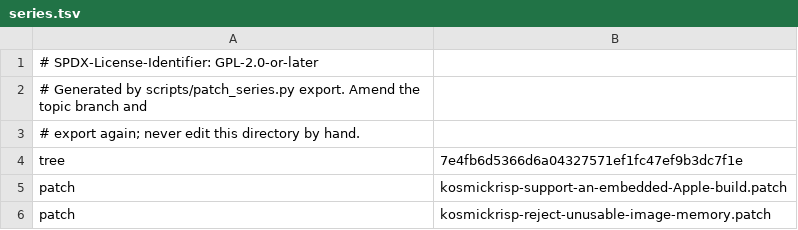
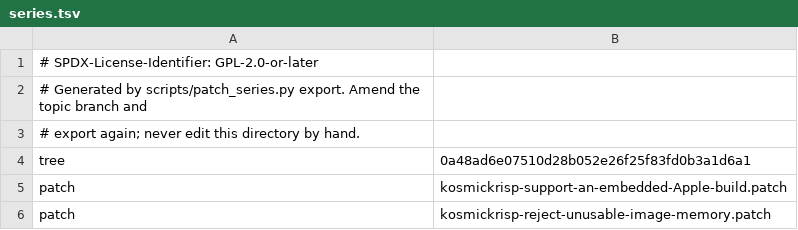
Before and after one commit to 1972nollus/Kernarium, a TSV file: dependencies/patches/mesa/series.tsv, drawn as a sheet; only a part is shown.

```diff
--- a/dependencies/patches/mesa/series.tsv
+++ b/dependencies/patches/mesa/series.tsv
@@ -3,3 +3,3 @@
 # export again; never edit this directory by hand.
-tree	7e4fb6d5366d6a04327571ef1fc47ef9b3dc7f1e
+tree	0a48ad6e07510d28b052e26f25f83fd0b3a1d6a1
 patch	kosmickrisp-support-an-embedded-Apple-build.patch
```
Also changed, not shown: 13 other files.
